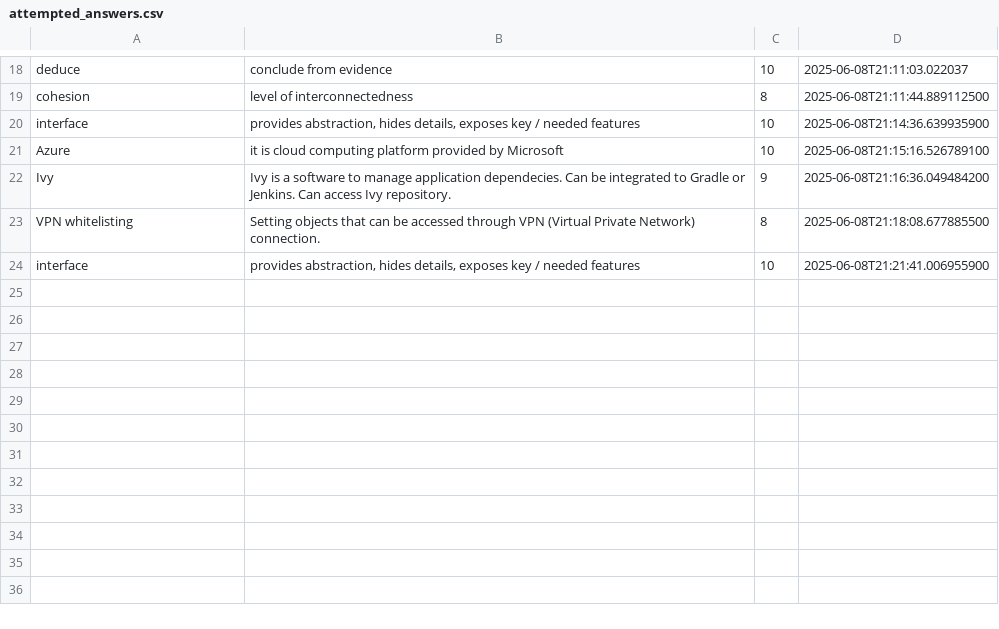
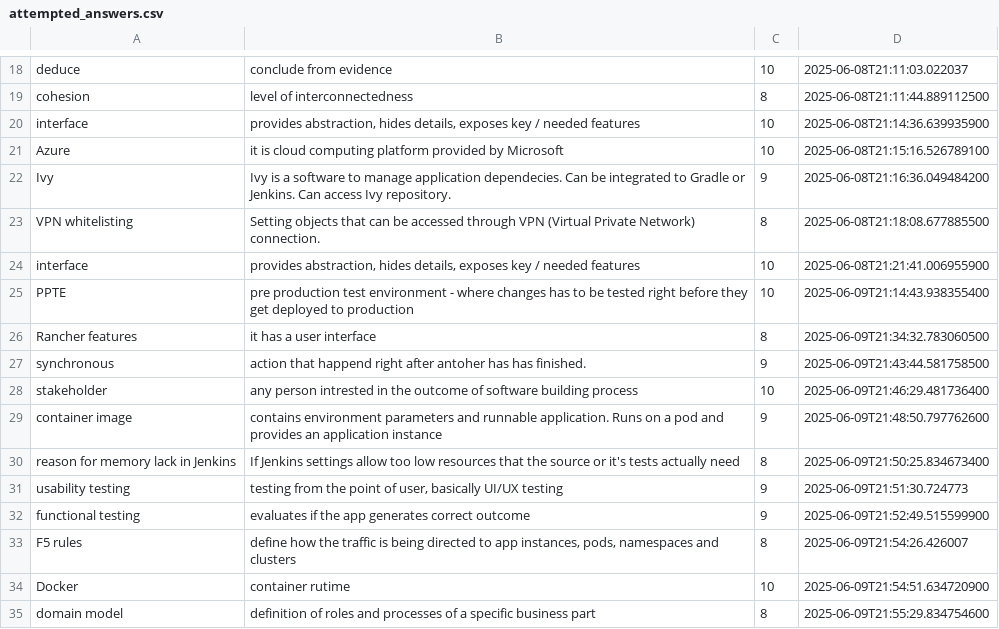
Before and after one commit to wishpath/one-liners, a CSV file: src/main/java/org/sa/attempted_answers.csv, drawn as a sheet; only a part is shown, gaps mark what is left out.

```diff
--- a/src/main/java/org/sa/attempted_answers.csv
+++ b/src/main/java/org/sa/attempted_answers.csv
@@ -24 +24,12 @@ VPN whitelisting;Setting objects that can be accessed through VPN (Virtual Priva
 interface;provides abstraction, hides details, exposes key / needed features;10;2025-06-08T21:21:41.006955900
+PPTE;pre production test environment - where changes has to be tested right before they get deployed to production;10;2025-06-09T21:14:43.938355400
+Rancher features;it has a user interface;8;2025-06-09T21:34:32.783060500
+synchronous;action that happend right after antoher has has finished.;9;2025-06-09T21:43:44.581758500
+stakeholder;any person intrested in the outcome of software building process;10;2025-06-09T21:46:29.481736400
+container image;contains environment parameters and runnable application. Runs on a pod and provides an application instance;9;2025-06-09T21:48:50.797762600
+reason for memory lack in Jenkins;If Jenkins settings allow too low resources that the source or it's tests actually need;8;2025-06-09T21:50:25.834673400
+usability testing;testing from the point of user, basically UI/UX testing;9;2025-06-09T21:51:30.724773
+functional testing;evaluates if the app generates correct outcome;9;2025-06-09T21:52:49.515599900
+F5 rules;define how the traffic is being directed to app instances, pods, namespaces and clusters;8;2025-06-09T21:54:26.426007
+Docker;container rutime;10;2025-06-09T21:54:51.634720900
+domain model;definition of roles and processes of a specific business part;8;2025-06-09T21:55:29.834754600
```
Also changed, not shown: 5 other files.
